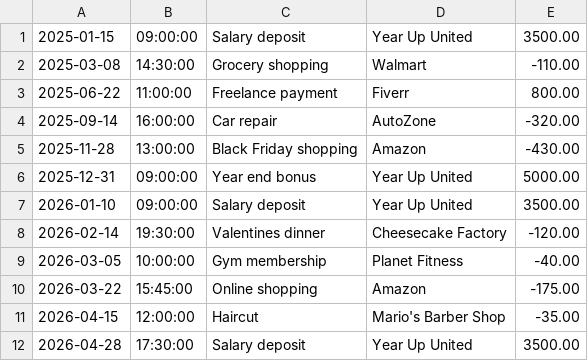
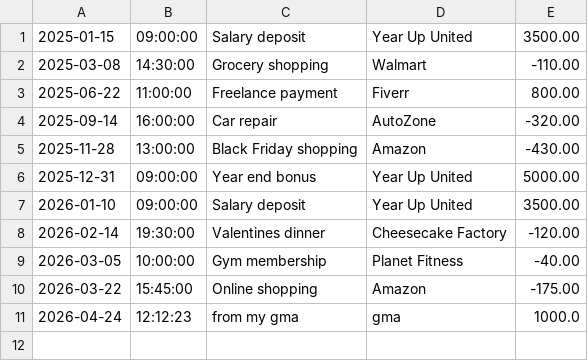
Before and after one commit to bparker1369/ledger-app, a CSV file: transactions.csv, drawn as a sheet.

```diff
--- a/transactions.csv
+++ b/transactions.csv
@@ -10,3 +10,2 @@
 2026-03-22|15:45:00|Online shopping|Amazon|-175.00
-2026-04-15|12:00:00|Haircut|Mario's Barber Shop|-35.00
-2026-04-28|17:30:00|Salary deposit|Year Up United|3500.00
+2026-04-24|12:12:23|from my gma|gma|1000.0
```
Also changed, not shown: 2 other files.
